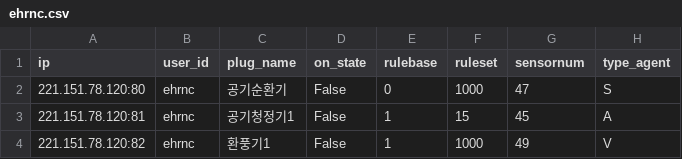
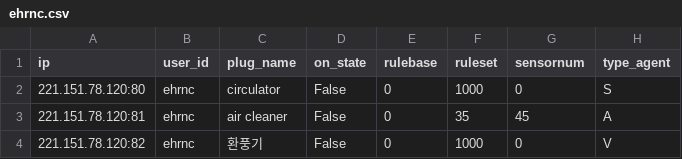
Before and after one commit to ByeonggeonGo/hvac_app, a CSV file: python_server/TapoP100/DB/controller_data/ehrnc.csv, drawn as a sheet.

```diff
--- a/python_server/TapoP100/DB/controller_data/ehrnc.csv
+++ b/python_server/TapoP100/DB/controller_data/ehrnc.csv
@@ -1,4 +1,4 @@
 ip,user_id,plug_name,on_state,rulebase,ruleset,sensornum,type_agent
-221.151.78.120:80,ehrnc,공기순환기,False,0,1000,47,S
-221.151.78.120:81,ehrnc,공기청정기1,False,1,15,45,A
-221.151.78.120:82,ehrnc,환풍기1,False,1,1000,49,V
+221.151.78.120:80,ehrnc,circulator,False,0,1000,0,S
+221.151.78.120:81,ehrnc,air cleaner,False,0,35,45,A
+221.151.78.120:82,ehrnc,환풍기,False,0,1000,0,V
```
Also changed, not shown: python_server/TapoP100/DB/controller_data/ehrnc_history.csv, 5 other files.
